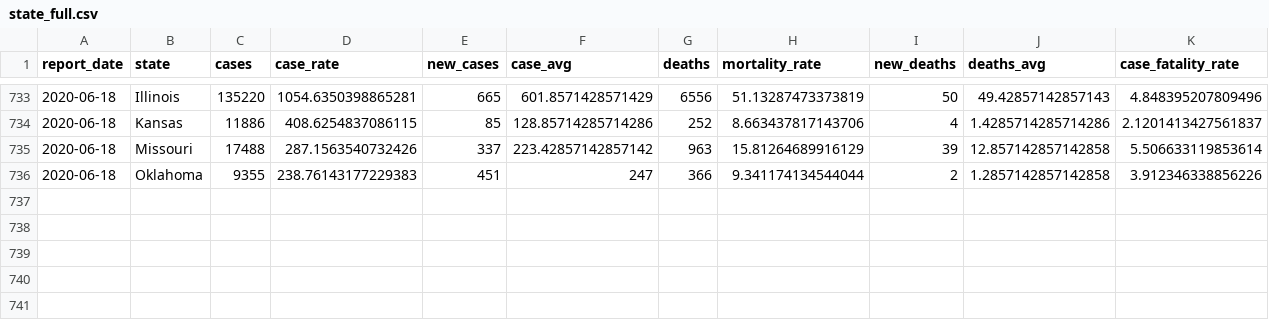
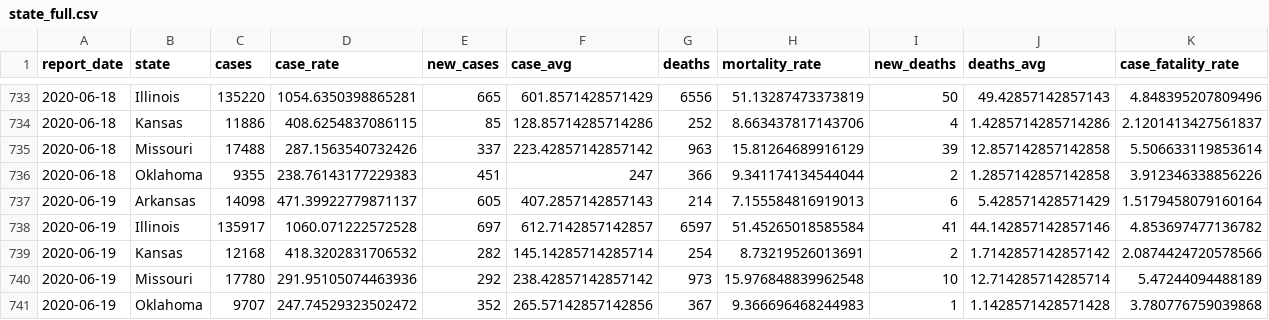
Before and after one commit to slu-openGIS/covid_daily_viz_archive, a CSV file: data/state/state_full.csv, drawn as a sheet; only a part is shown, gaps mark what is left out.

```diff
--- a/data/state/state_full.csv
+++ b/data/state/state_full.csv
@@ -736 +736,6 @@ report_date,state,cases,case_rate,new_cases,case_avg,deaths,mortality_rate,new_d
 2020-06-18,Oklahoma,9355,238.76143177229383,451,247,366,9.341174134544044,2,1.2857142857142858,3.912346338856226
+2020-06-19,Arkansas,14098,471.39922779871137,605,407.2857142857143,214,7.155584816919013,6,5.428571428571429,1.5179458079160164
+2020-06-19,Illinois,135917,1060.071222572528,697,612.7142857142857,6597,51.45265018585584,41,44.142857142857146,4.853697477136782
+2020-06-19,Kansas,12168,418.3202831706532,282,145.14285714285714,254,8.73219526013691,2,1.7142857142857142,2.0874424720578566
+2020-06-19,Missouri,17780,291.95105074463936,292,238.42857142857142,973,15.976848839962548,10,12.714285714285714,5.47244094488189
+2020-06-19,Oklahoma,9707,247.74529323502472,352,265.57142857142856,367,9.366696468244983,1,1.1428571428571428,3.780776759039868
```
Also changed, not shown: data/metro_all/metro_full.csv, 5 other files.
